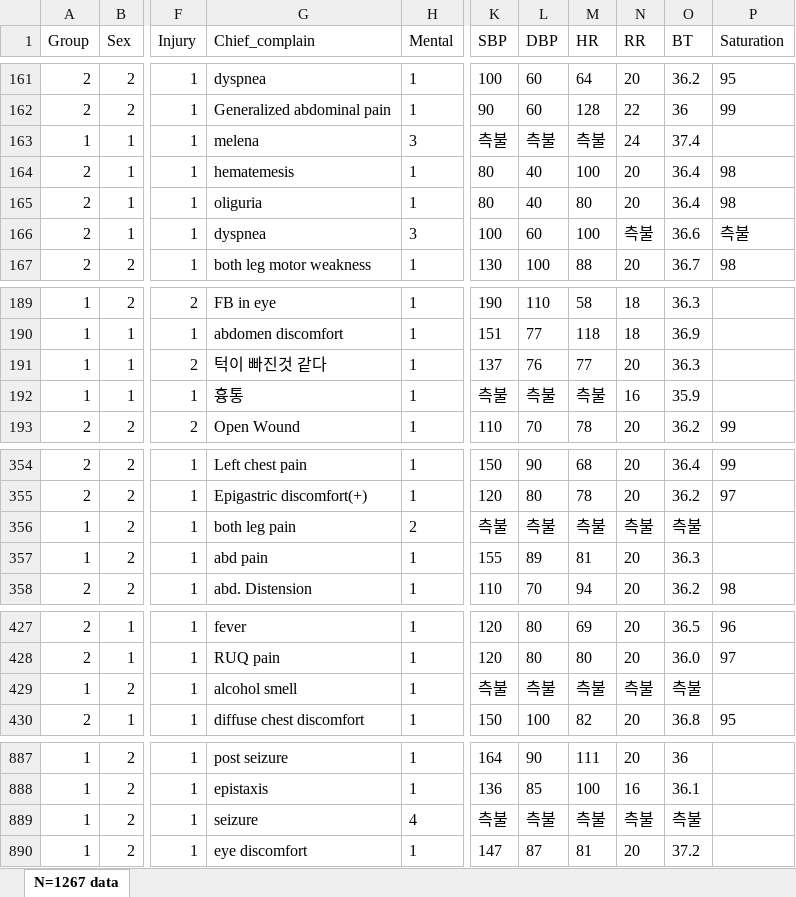
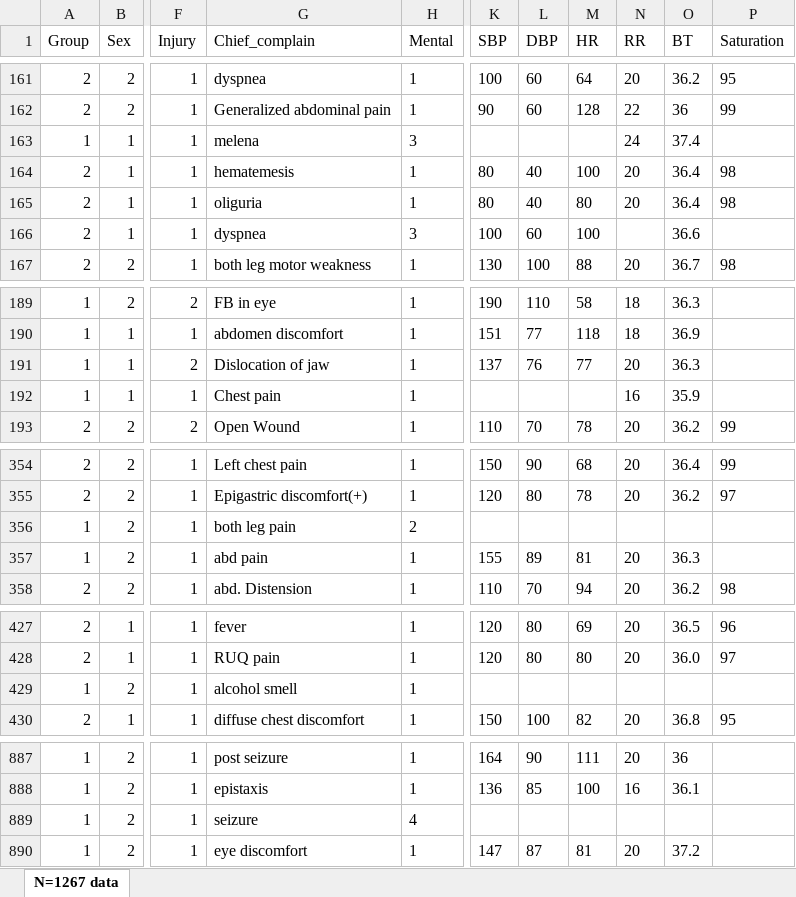
Before and after one commit to AreejAljuhani/SAEIF, an Excel workbook: Triage_Dataset.xlsx, sheet N=1267 data, drawn as a sheet; only a part is shown, gaps mark what is left out; values as stored, in another font and other column widths than the file's, no borders; the diff covers the shown part only; the diff names each change by its address in the sheet, - before the commit and + after, or states it on an @@ line.

```diff
--- a/Triage_Dataset.xlsx (sheet N=1267 data)
+++ b/Triage_Dataset.xlsx (sheet N=1267 data)
-K163 (SBP): 측불
+K163 (SBP): (empty)
-L163 (DBP): 측불
+L163 (DBP): (empty)
-M163 (HR): 측불
+M163 (HR): (empty)
-N166 (RR): 측불
+N166 (RR): (empty)
-P166 (Saturation): 측불
+P166 (Saturation): (empty)
-G191 (Chief_complain): 턱이 빠진것 같다
+G191 (Chief_complain): Dislocation of jaw
-G192 (Chief_complain): 흉통
+G192 (Chief_complain): Chest pain
-K192 (SBP): 측불
+K192 (SBP): (empty)
-L192 (DBP): 측불
+L192 (DBP): (empty)
-M192 (HR): 측불
+M192 (HR): (empty)
-K356 (SBP): 측불
+K356 (SBP): (empty)
-L356 (DBP): 측불
+L356 (DBP): (empty)
-M356 (HR): 측불
+M356 (HR): (empty)
-N356 (RR): 측불
+N356 (RR): (empty)
-O356 (BT): 측불
+O356 (BT): (empty)
-K429 (SBP): 측불
+K429 (SBP): (empty)
-L429 (DBP): 측불
+L429 (DBP): (empty)
-M429 (HR): 측불
+M429 (HR): (empty)
-N429 (RR): 측불
+N429 (RR): (empty)
-O429 (BT): 측불
+O429 (BT): (empty)
-K889 (SBP): 측불
+K889 (SBP): (empty)
-L889 (DBP): 측불
+L889 (DBP): (empty)
-M889 (HR): 측불
+M889 (HR): (empty)
-N889 (RR): 측불
+N889 (RR): (empty)
-O889 (BT): 측불
+O889 (BT): (empty)
```
Also changed, not shown: 119 edited cells elsewhere in this sheet, cleaned.xlsx, cleaned_final.xlsx, 3 other files.
